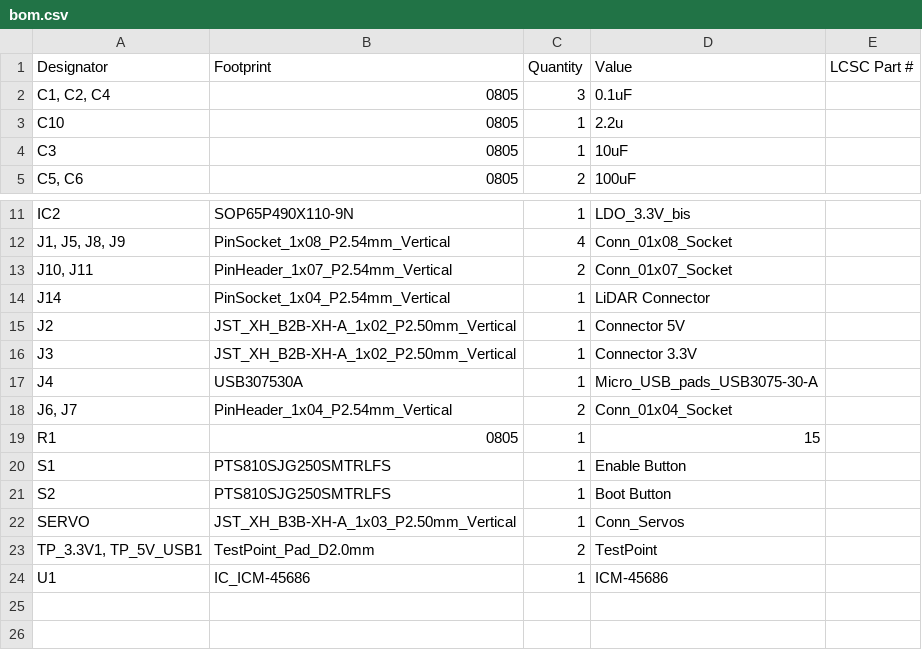
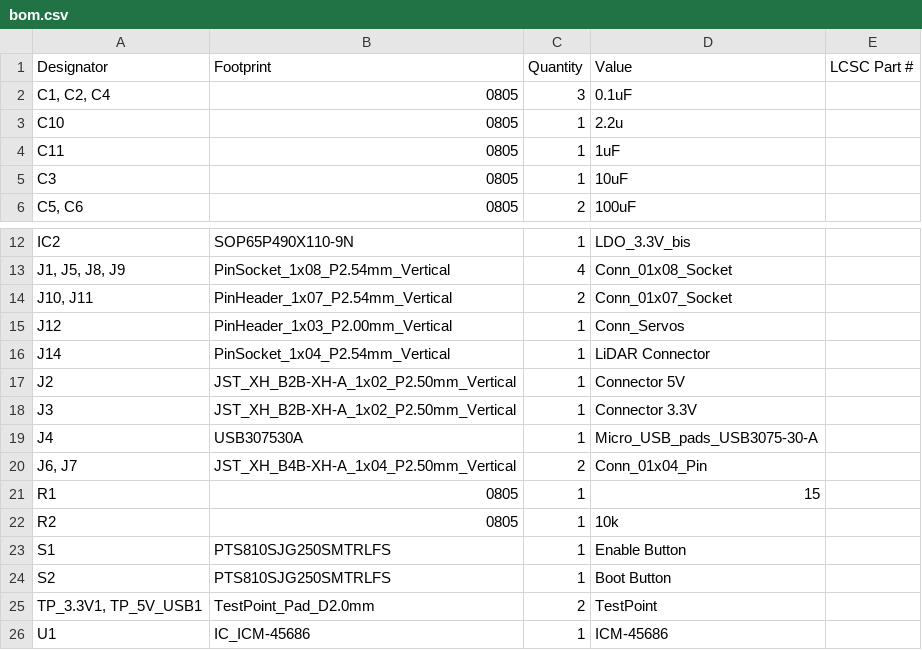
Before and after one commit to DaVinciBot/CDR-CAD, a CSV file: PCB/PAMI/carte_mere_pami/production/bom.csv, drawn as a sheet; only a part is shown, gaps mark what is left out.

Commit message:
V2 PAMI Motherboard

```diff
--- a/PCB/PAMI/carte_mere_pami/production/bom.csv
+++ b/PCB/PAMI/carte_mere_pami/production/bom.csv
@@ -3,2 +3,3 @@
 C10,0805,1,2.2u,
+C11,0805,1,1uF,
 C3,0805,1,10uF,
@@ -13,2 +14,3 @@ IC2,SOP65P490X110-9N,1,LDO_3.3V_bis,
 "J10, J11",PinHeader_1x07_P2.54mm_Vertical,2,Conn_01x07_Socket,
+J12,PinHeader_1x03_P2.00mm_Vertical,1,Conn_Servos,
 J14,PinSocket_1x04_P2.54mm_Vertical,1,LiDAR Connector,
@@ -17,7 +19,7 @@ J3,JST_XH_B2B-XH-A_1x02_P2.50mm_Vertical,1,Connector 3.3V,
 J4,USB307530A,1,Micro_USB_pads_USB3075-30-A,
-"J6, J7",PinHeader_1x04_P2.54mm_Vertical,2,Conn_01x04_Socket,
+"J6, J7",JST_XH_B4B-XH-A_1x04_P2.50mm_Vertical,2,Conn_01x04_Pin,
 R1,0805,1,15,
+R2,0805,1,10k,
 S1,PTS810SJG250SMTRLFS,1,Enable Button,
 S2,PTS810SJG250SMTRLFS,1,Boot Button,
-SERVO,JST_XH_B3B-XH-A_1x03_P2.50mm_Vertical,1,Conn_Servos,
 "TP_3.3V1, TP_5V_USB1",TestPoint_Pad_D2.0mm,2,TestPoint,
```
Also changed, not shown: PCB/PAMI/carte_mere_pami/production/positions.csv, 17 other files.
